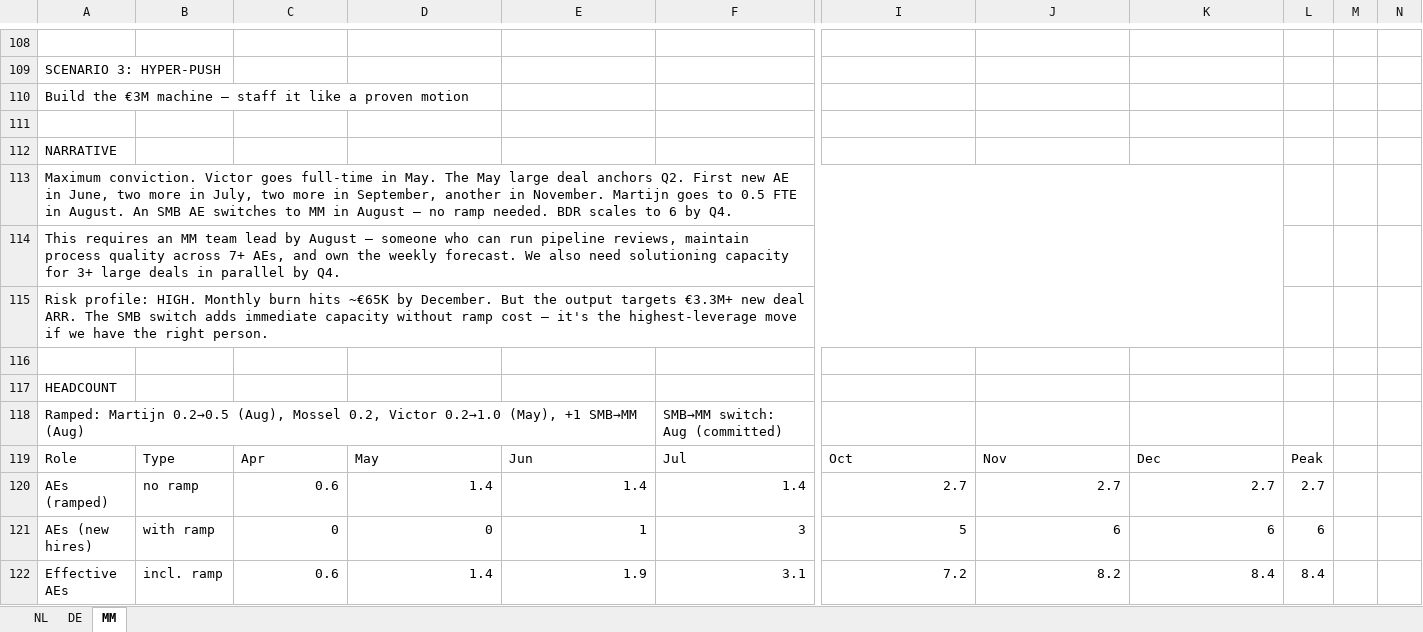
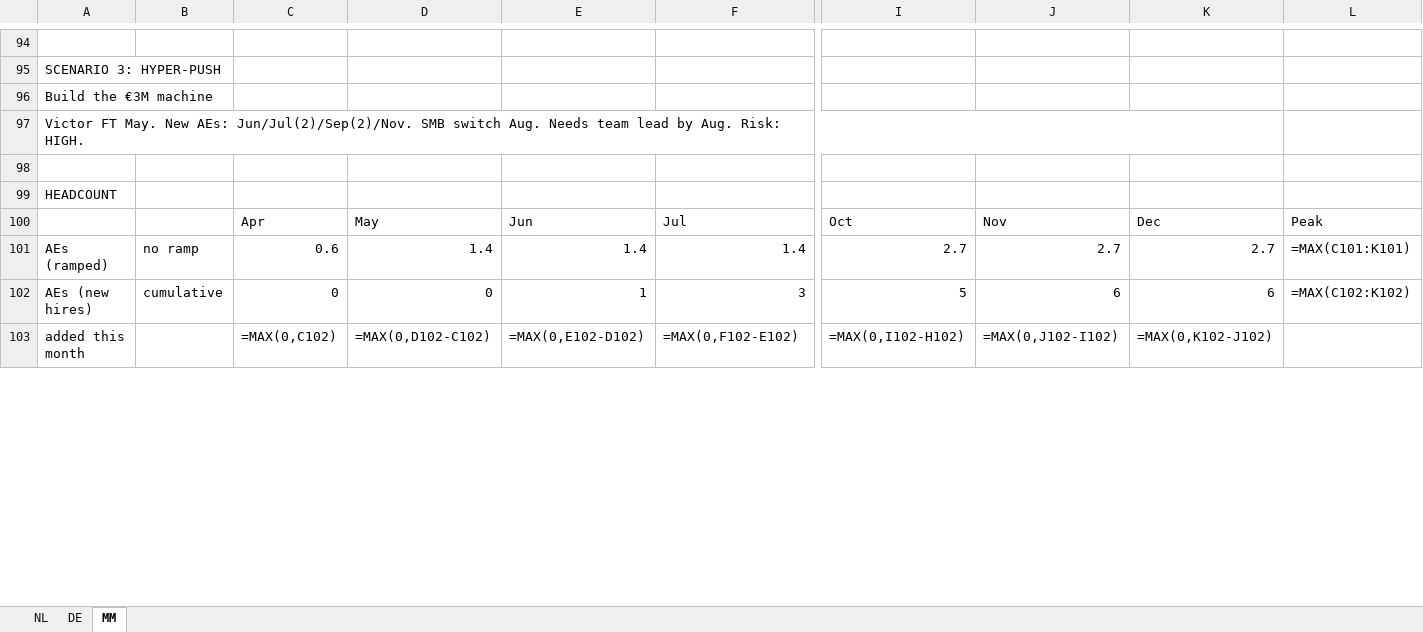
Before and after one commit to martijndereeper-a11y/wp-seo-ai-coaching, an Excel workbook: work/WP_SEO_AI_Scenario_Planning.xlsx, sheet MM, drawn as a sheet; only a part is shown, gaps mark what is left out; values as stored, in another font and other column widths than the file's, no cell formats; formulas without a stored value are shown as written; removed rows and columns are numbered as before the commit, all else as after; rows hold the shown columns only; the diff covers the shown part only; the diff names each change by its address in the sheet, - before the commit and + after, or states it on an @@ line.

```diff
--- a/work/WP_SEO_AI_Scenario_Planning.xlsx (sheet MM)
+++ b/work/WP_SEO_AI_Scenario_Planning.xlsx (sheet MM)
-column L, rows 119-121: Peak | 2.7 | 6
-column M, empty
-column N, empty
+column L, rows 100-102: Peak | =MAX(C101:K101) | =MAX(C102:K102)
-A96: Build the €3M machine — staff it like a proven motion
+A96: Build the €3M machine
-row 111: (empty)
-A97: NARRATIVE
+A97: Victor FT May. New AEs: Jun/Jul(2)/Sep(2)/Nov. SMB switch Aug. Needs team lead by Aug. Risk: HIGH.
+A97:K97 merged
-row 113: Maximum conviction. Victor goes full-time in May. The May large deal anchors Q2. First new AE in June, two more in July, two more in September, another in November. Martijn goes to 0.5 FTE in August. An SMB AE switches to MM in August — no ramp needed. BDR scales to 6 by Q4.
-row 114: This requires an MM team lead by August — someone who can run pipeline reviews, maintain process quality across 7+ AEs, and own the weekly forecast. We also need solutioning capacity for 3+ large deals in parallel by Q4.
-row 115: Risk profile: HIGH. Monthly burn hits ~€65K by December. But the output targets €3.3M+ new deal ARR. The SMB switch adds immediate capacity without ramp cost — it's the highest-leverage move if we have the right person.
-row 118: Ramped: Martijn 0.2→0.5 (Aug), Mossel 0.2, Victor 0.2→1.0 (May), +1 SMB→MM (Aug) |  |  |  |  | SMB→MM switch: Aug (committed)
-A100: Role
+A100: (empty)
-B100: Type
+B100: (empty)
-B102: with ramp
+B102: cumulative
-row 122: Effective AEs | incl. ramp | 0.6 | 1.4 | 1.9 | 3.1 | 7.2 | 8.2 | 8.4 | 8.4
+row 103: added this month |  | =MAX(0,C102) | =MAX(0,D102-C102) | =MAX(0,E102-D102) | =MAX(0,F102-E102) | =MAX(0,I102-H102) | =MAX(0,J102-I102) | =MAX(0,K102-J102)
```
Also changed, not shown: 58 added rows, 74 removed rows, 3 moved rows, 89 edited cells and merged cells elsewhere in this sheet, cell formats.
